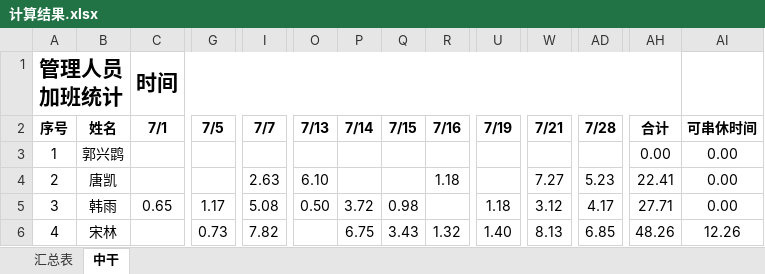
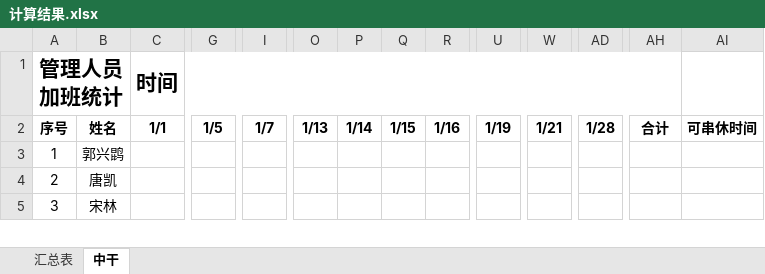
Before and after one commit to hc198974/overtime_python, an Excel workbook: 计算结果.xlsx, sheet 中干, drawn as a sheet; only a part is shown, gaps mark what is left out; values as stored, in another font and other column widths than the file's, no borders; removed rows and columns are numbered as before the commit, all else as after; rows hold the shown columns only; the diff covers the shown part only; the diff names each change by its address in the sheet, - before the commit and + after, or states it on an @@ line.

```diff
--- a/计算结果.xlsx (sheet 中干)
+++ b/计算结果.xlsx (sheet 中干)
-C2 (时间): 7/1
+C2 (时间): 1/1
-G2: 7/5
+G2: 1/5
-I2: 7/7
+I2: 1/7
-O2: 7/13
+O2: 1/13
-P2: 7/14
+P2: 1/14
-Q2: 7/15
+Q2: 1/15
-R2: 7/16
+R2: 1/16
-U2: 7/19
+U2: 1/19
-W2: 7/21
+W2: 1/21
-AD2: 7/28
+AD2: 1/28
-AH3: 0.00
+AH3: (empty)
-AI3:AI4: 0.00
+AI3:AI4: (empty)
-I4: 2.63
+I4: (empty)
-O4: 6.10
+O4: (empty)
-R4: 1.18
+R4: (empty)
-W4: 7.27
+W4: (empty)
-AD4: 5.23
+AD4: (empty)
-AH4: 22.41
+AH4: (empty)
-row 5: 3 | 韩雨 | 0.65 | 1.17 | 5.08 | 0.50 | 3.72 | 0.98 |  | 1.18 | 3.12 | 4.17 | 27.71 | 0.00
-row 6: 4 | 宋林 |  | 0.73 | 7.82 |  | 6.75 | 3.43 | 1.32 | 1.40 | 8.13 | 6.85 | 48.26 | 12.26
+row 5: 3 | 宋林
```
Also changed, not shown: 27 added rows, 22 removed rows, 129 edited cells and row numbers in column A elsewhere in this sheet, sheet 汇总表, 7 other files.
